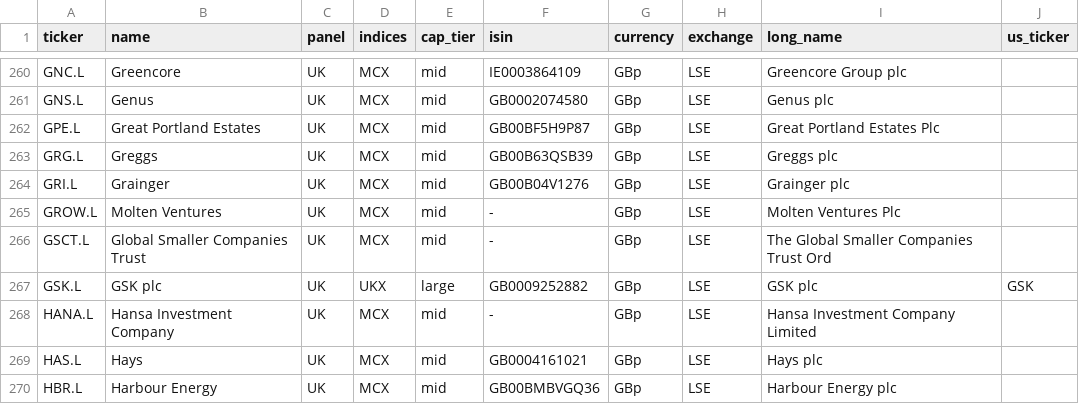
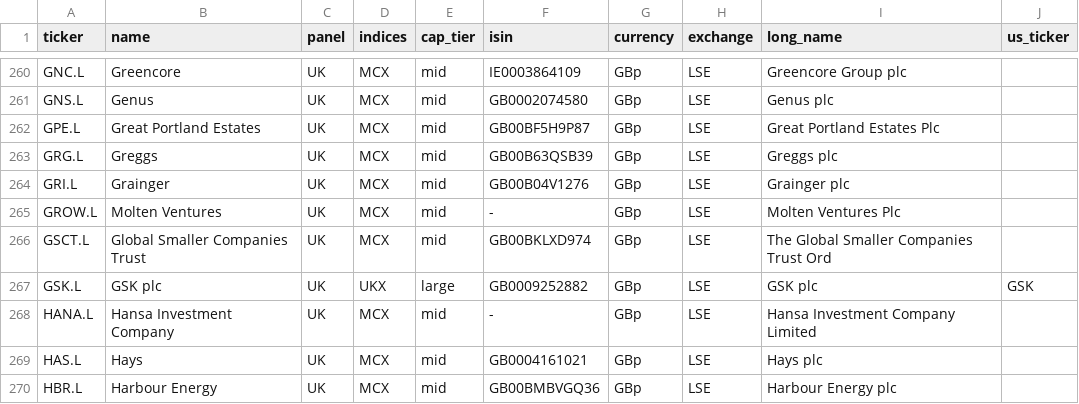
Before and after one commit to marcomazzon27-prog/analyst-snapshot, a CSV file: universe.csv, drawn as a sheet; only a part is shown, gaps mark what is left out.

```diff
--- a/universe.csv
+++ b/universe.csv
@@ -265,3 +265,3 @@ GRI.L,Grainger,UK,MCX,mid,GB00B04V1276,GBp,LSE,Grainger plc,
 GROW.L,Molten Ventures,UK,MCX,mid,-,GBp,LSE,Molten Ventures Plc,
-GSCT.L,Global Smaller Companies Trust,UK,MCX,mid,-,GBp,LSE,The Global Smaller Companies Trust Ord,
+GSCT.L,Global Smaller Companies Trust,UK,MCX,mid,GB00BKLXD974,GBp,LSE,The Global Smaller Companies Trust Ord,
 GSK.L,GSK plc,UK,UKX,large,GB0009252882,GBp,LSE,GSK plc,GSK
```
Also changed, not shown: 5 other files.
